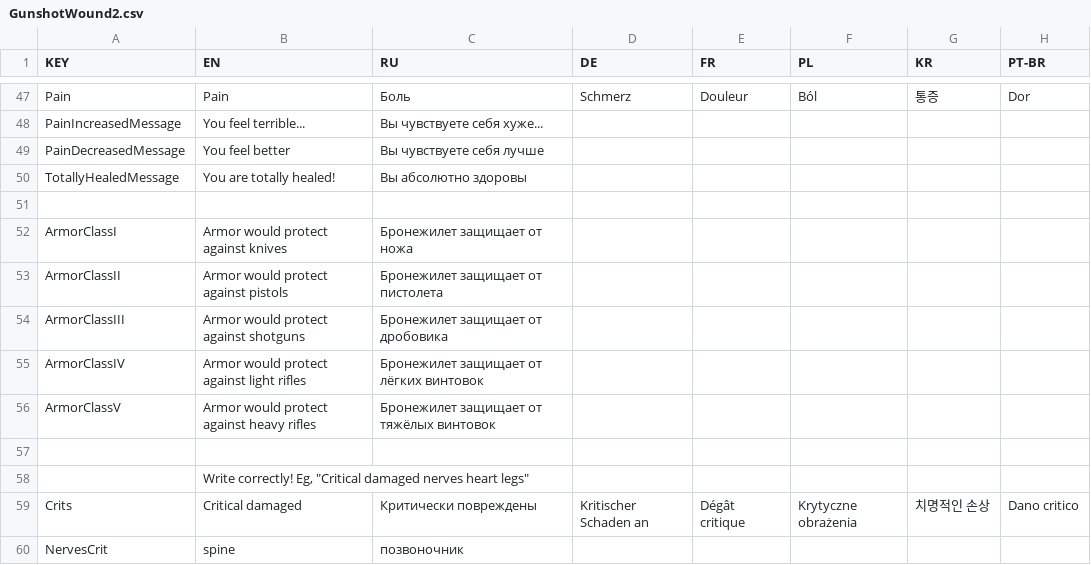
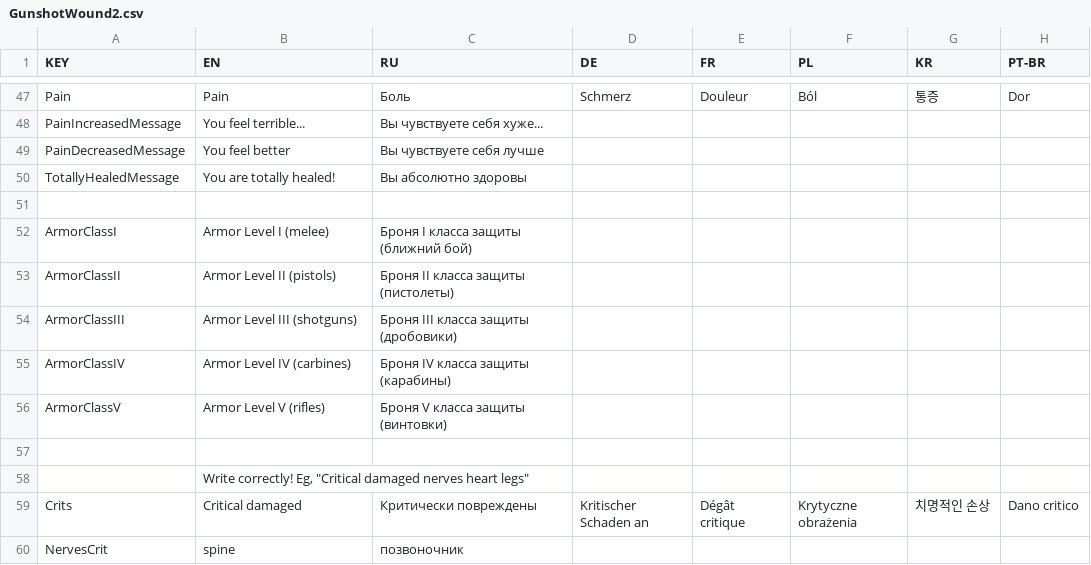
Before and after one commit to SH42913/gunshotwound2, a CSV file: GunshotWound2/GunshotWound2.csv, drawn as a sheet; only a part is shown, gaps mark what is left out; the diff names each change by its address in the sheet, - before the commit and + after, or states it on an @@ line.

Commit message:
Improved Armor penetration check

```diff
--- a/GunshotWound2/GunshotWound2.csv
+++ b/GunshotWound2/GunshotWound2.csv
-B52 (EN): Armor would protect against knives
+B52 (EN): Armor Level I (melee)
-C52 (RU): Бронежилет защищает от ножа
+C52 (RU): Броня I класса защиты (ближний бой)
-B53 (EN): Armor would protect against pistols
+B53 (EN): Armor Level II (pistols)
-C53 (RU): Бронежилет защищает от пистолета
+C53 (RU): Броня II класса защиты (пистолеты)
-B54 (EN): Armor would protect against shotguns
+B54 (EN): Armor Level III (shotguns)
-C54 (RU): Бронежилет защищает от дробовика
+C54 (RU): Броня III класса защиты (дробовики)
-B55 (EN): Armor would protect against light rifles
+B55 (EN): Armor Level IV (carbines)
-C55 (RU): Бронежилет защищает от лёгких винтовок
+C55 (RU): Броня IV класса защиты (карабины)
-B56 (EN): Armor would protect against heavy rifles
+B56 (EN): Armor Level V (rifles)
-C56 (RU): Бронежилет защищает от тяжёлых винтовок
+C56 (RU): Броня V класса защиты (винтовки)
```
Also changed, not shown: 4 other files.
